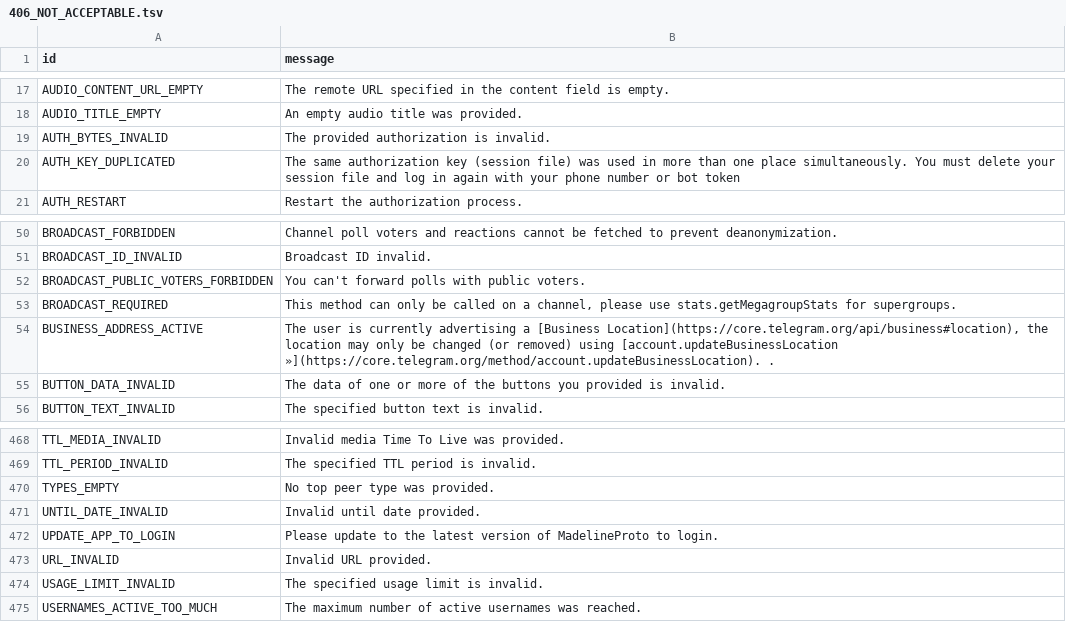
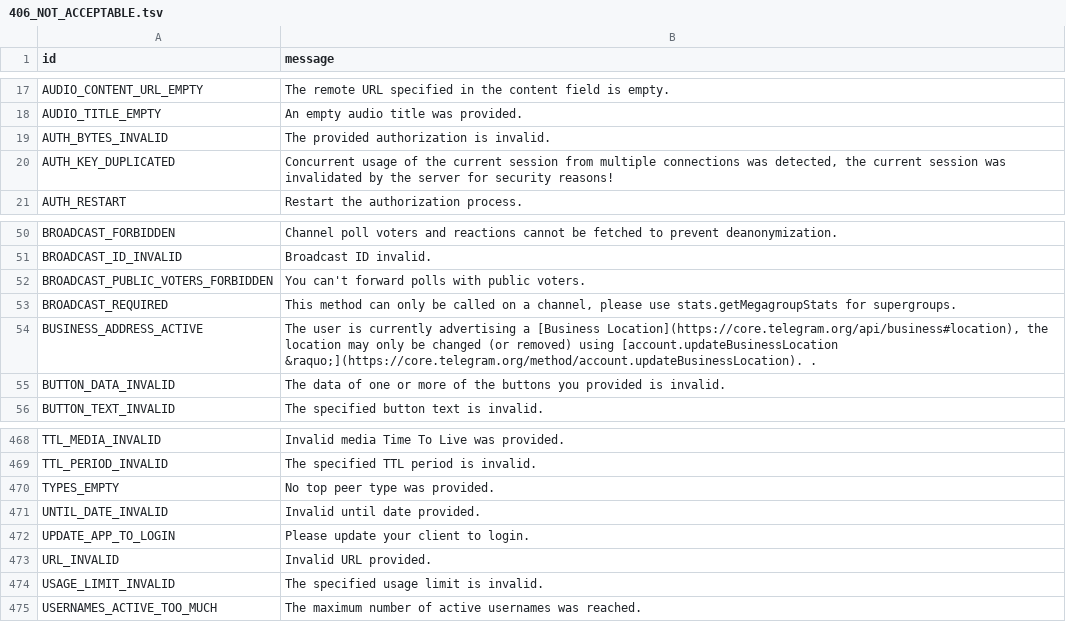
Before and after one commit to PyrogramMod/PyrogramMod, a TSV file: compiler/errors/source/406_NOT_ACCEPTABLE.tsv, drawn as a sheet; only a part is shown, gaps mark what is left out.

```diff
--- a/compiler/errors/source/406_NOT_ACCEPTABLE.tsv
+++ b/compiler/errors/source/406_NOT_ACCEPTABLE.tsv
@@ -19,3 +19,3 @@ AUDIO_TITLE_EMPTY	An empty audio title was provided.
 AUTH_BYTES_INVALID	The provided authorization is invalid.
-AUTH_KEY_DUPLICATED	The same authorization key (session file) was used in more than one place simultaneously. You must delete your session file and log in again with your phone number or bot token
+AUTH_KEY_DUPLICATED	Concurrent usage of the current session from multiple connections was detected, the current session was invalidated by the server for security reasons!
 AUTH_RESTART	Restart the authorization process.
@@ -53,3 +53,3 @@ BROADCAST_PUBLIC_VOTERS_FORBIDDEN	You can't forward polls with public voters.
 BROADCAST_REQUIRED	This method can only be called on a channel, please use stats.getMegagroupStats for supergroups.
-BUSINESS_ADDRESS_ACTIVE	The user is currently advertising a [Business Location](https://core.telegram.org/api/business#location), the location may only be changed (or removed) using [account.updateBusinessLocation »](https://core.telegram.org/method/account.updateBusinessLocation).  .
+BUSINESS_ADDRESS_ACTIVE	The user is currently advertising a [Business Location](https://core.telegram.org/api/business#location), the location may only be changed (or removed) using [account.updateBusinessLocation &raquo;](https://core.telegram.org/method/account.updateBusinessLocation).  .
 BUTTON_DATA_INVALID	The data of one or more of the buttons you provided is invalid.
@@ -471,3 +471,3 @@ TYPES_EMPTY	No top peer type was provided.
 UNTIL_DATE_INVALID	Invalid until date provided.
-UPDATE_APP_TO_LOGIN	Please update to the latest version of MadelineProto to login.
+UPDATE_APP_TO_LOGIN	Please update your client to login.
 URL_INVALID	Invalid URL provided.
```
Also changed, not shown: compiler/errors/source/400_BAD_REQUEST.tsv, compiler/errors/source/403_FORBIDDEN.tsv, 1 other file.
